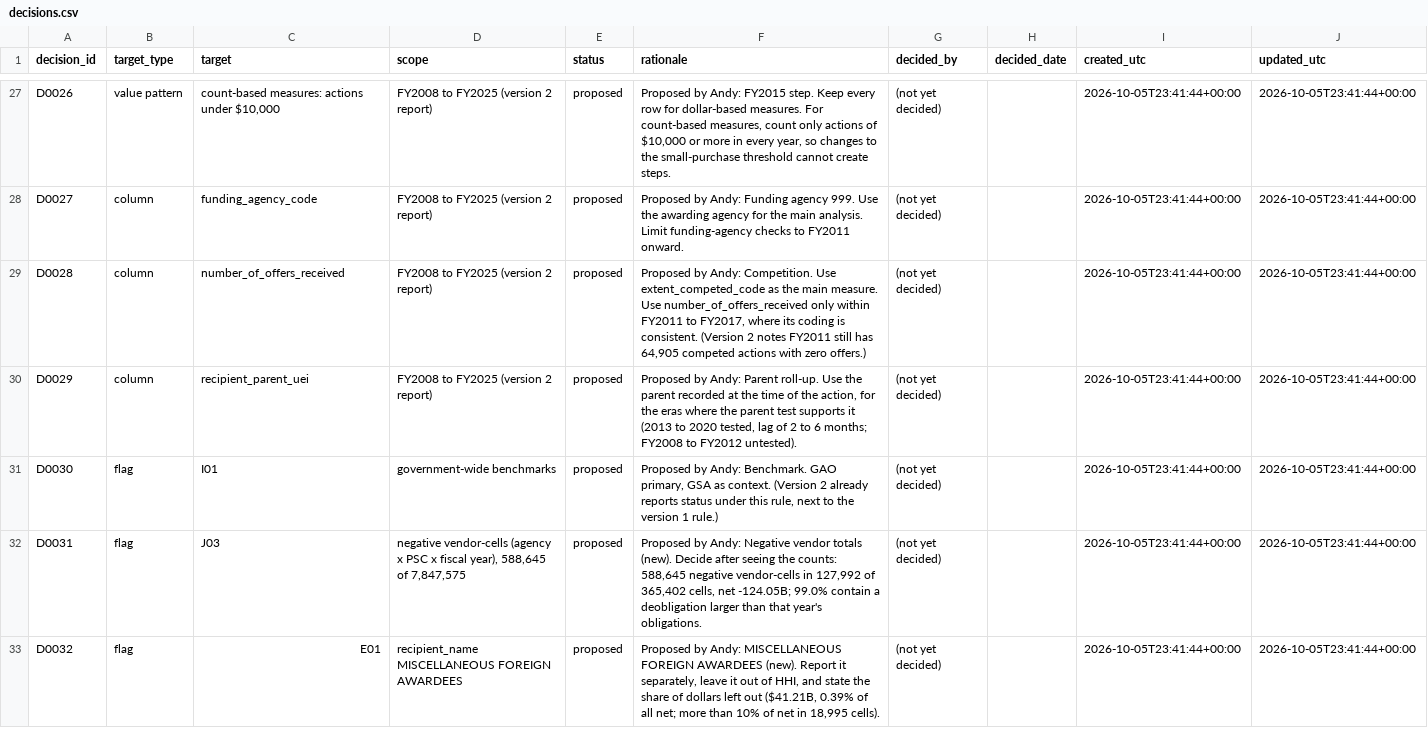
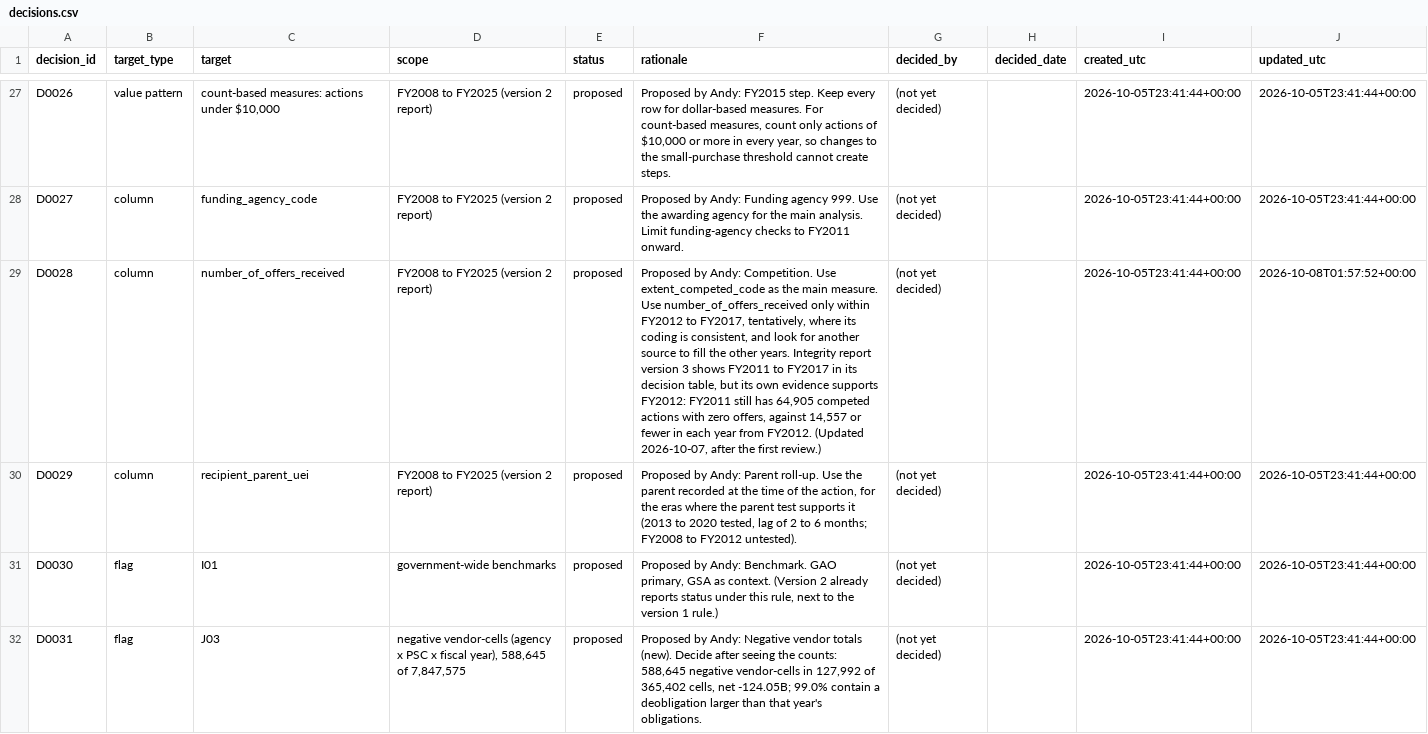
Before and after one commit to abh5227/federal-contracting-concentration, a CSV file: config/decisions.csv, drawn as a sheet; only a part is shown, gaps mark what is left out; the shorter side is filled out with more unchanged rows; the diff covers the shown part only; the diff names each change by its address in the sheet, - before the commit and + after, or states it on an @@ line.

Commit message:
Fixes from the first review, and proposal version 10

```diff
--- a/config/decisions.csv
+++ b/config/decisions.csv
-F29 (rationale): …only within FY2011 to FY2017, where its coding is consistent. (Version 2 notes FY2011 still has 64,905 competed actions with zero offers.)
+F29 (rationale): …only within FY2012 to FY2017, tentatively, where its coding is consistent, and look for another source to fill the other years. Integrity report version 3 shows FY2011 to FY2017 in its decision table, but its own evidence supports FY2012: FY2011 still has 64,905 competed actions with zero offers, against 14,557 or fewer in each year from FY2012. (Updated 2026-10-07, after the first review.)
-J29 (updated_utc): 2026-10-05T23:41:44+00:00
+J29 (updated_utc): 2026-10-08T01:57:52+00:00
```
Also changed, not shown: 2 added rows elsewhere in this file, config/glossary.csv, 30 other files.
